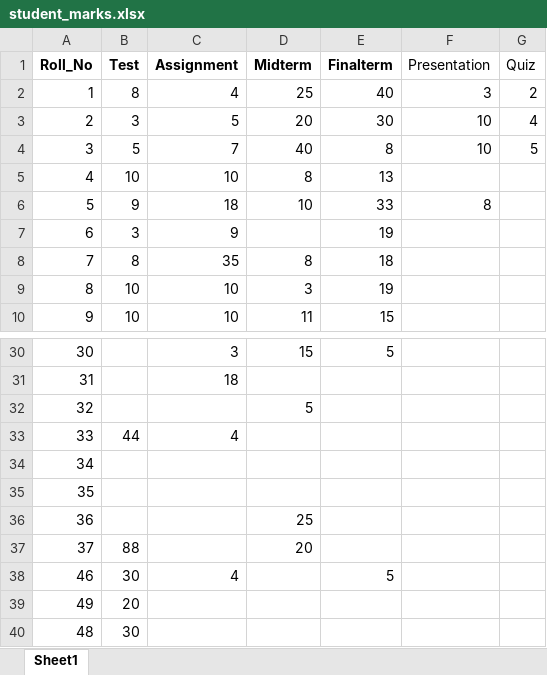
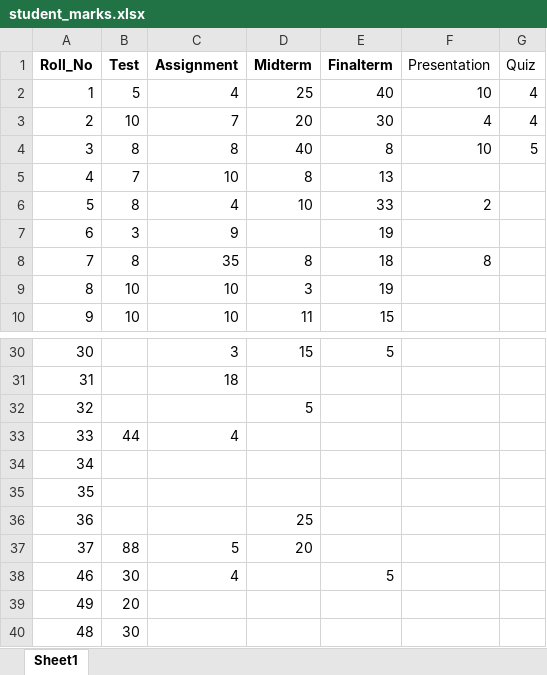
Before and after one commit to bilalzafar11/intelligent_voice_assistant, an Excel workbook: intelligent_voice_assistant/database/student_marks.xlsx, sheet Sheet1, drawn as a sheet; only a part is shown, gaps mark what is left out; values as stored, in another font and other column widths than the file's, no borders; the diff names each change by its address in the sheet, - before the commit and + after, or states it on an @@ line.

```diff
--- a/intelligent_voice_assistant/database/student_marks.xlsx (sheet Sheet1)
+++ b/intelligent_voice_assistant/database/student_marks.xlsx (sheet Sheet1)
-B2 (Test): 8
+B2 (Test): 5
-F2 (Presentation): 3
+F2 (Presentation): 10
-G2 (Quiz): 2
+G2 (Quiz): 4
-B3 (Test): 3
+B3 (Test): 10
-C3 (Assignment): 5
+C3 (Assignment): 7
-F3 (Presentation): 10
+F3 (Presentation): 4
-B4 (Test): 5
+B4 (Test): 8
-C4 (Assignment): 7
+C4 (Assignment): 8
-B5 (Test): 10
+B5 (Test): 7
-B6 (Test): 9
+B6 (Test): 8
-C6 (Assignment): 18
+C6 (Assignment): 4
-F6 (Presentation): 8
+F6 (Presentation): 2
-F8 (Presentation): (empty)
+F8 (Presentation): 8
-C37 (Assignment): (empty)
+C37 (Assignment): 5
```
Also changed, not shown: 14 other files.
